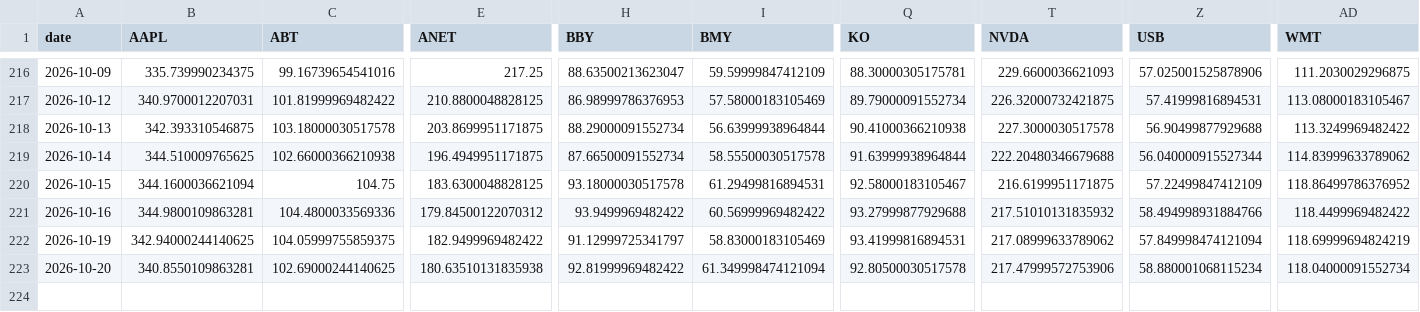
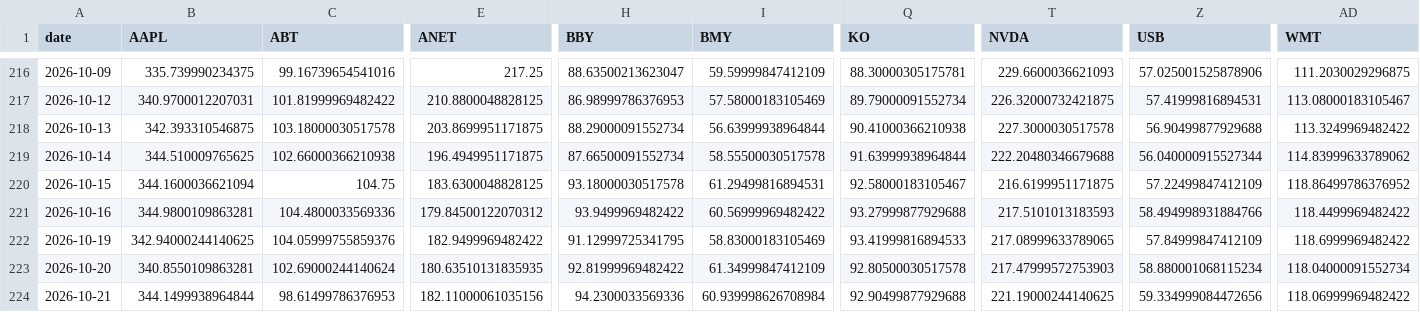
Before and after one commit to icburg27/vitals-machine, a CSV file: data/panel.csv, drawn as a sheet; only a part is shown, gaps mark what is left out; rows hold the shown columns only; the diff names each change by its address in the sheet, - before the commit and + after, or states it on an @@ line.

Commit message:
harvest 2026-10-21

```diff
--- a/data/panel.csv
+++ b/data/panel.csv
-T221 (NVDA): 217.51010131835932
+T221 (NVDA): 217.5101013183593
-C222 (ABT): 104.05999755859375
+C222 (ABT): 104.05999755859376
-H222 (BBY): 91.12999725341797
+H222 (BBY): 91.12999725341795
-Q222 (KO): 93.41999816894531
+Q222 (KO): 93.41999816894533
-T222 (NVDA): 217.08999633789062
+T222 (NVDA): 217.08999633789065
-Z222 (USB): 57.849998474121094
+Z222 (USB): 57.84999847412109
-AD222 (WMT): 118.69999694824219
+AD222 (WMT): 118.6999969482422
-C223 (ABT): 102.69000244140625
+C223 (ABT): 102.69000244140624
-E223 (ANET): 180.63510131835938
+E223 (ANET): 180.63510131835935
-I223 (BMY): 61.349998474121094
+I223 (BMY): 61.34999847412109
-T223 (NVDA): 217.47999572753906
+T223 (NVDA): 217.47999572753903
+row 224: 2026-10-21 | 344.1499938964844 | 98.61499786376953 | 182.11000061035156 | 94.2300033569336 | 60.939998626708984 | 92.90499877929688 | 221.19000244140625 | 59.334999084472656 | 118.06999969482422
```
